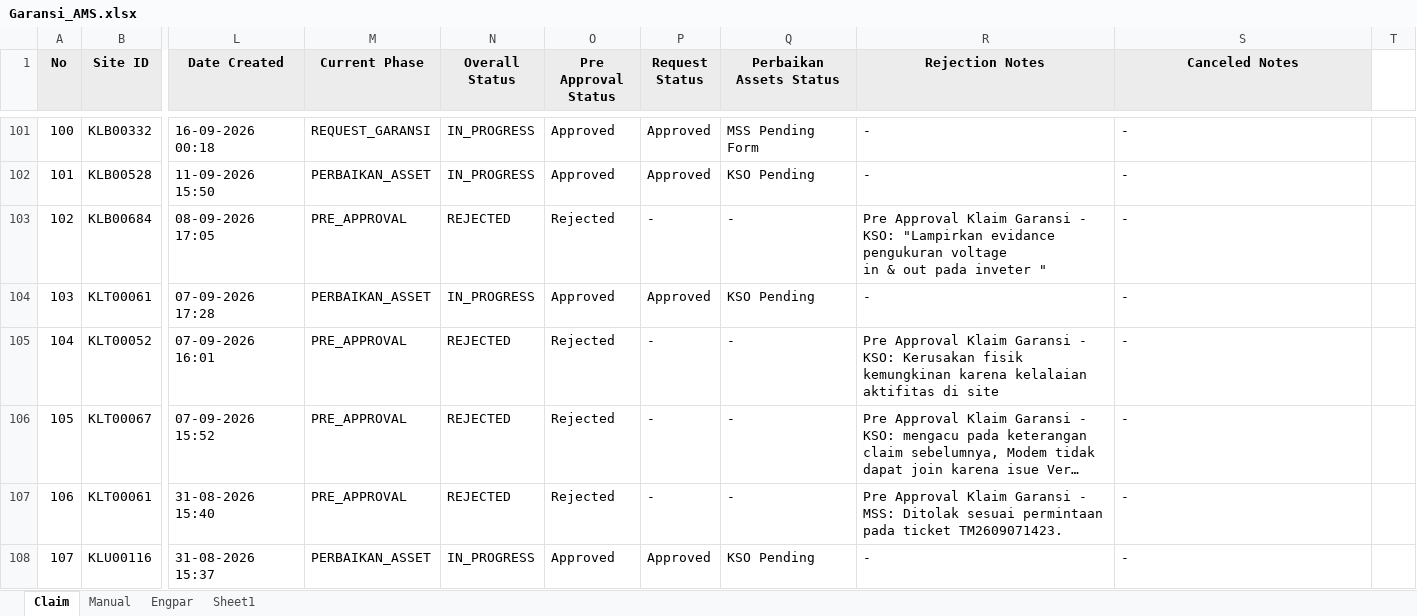
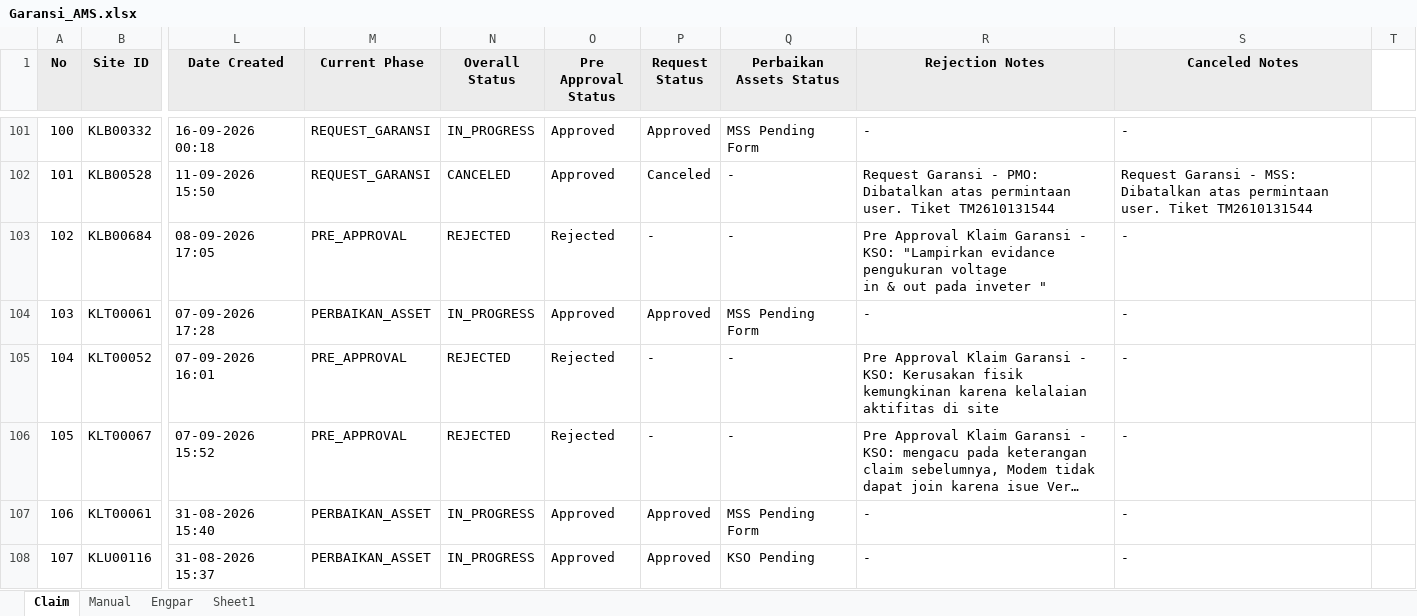
Before and after one commit to Harpaj6688/GaransiAMS, an Excel workbook: Garansi_AMS.xlsx, sheet Claim, drawn as a sheet; only a part is shown, gaps mark what is left out; long unchanged cells end in …; values as stored, in another font and other column widths than the file's, no borders; the diff covers the shown part only; the diff names each change by its address in the sheet, - before the commit and + after, or states it on an @@ line.

```diff
--- a/Garansi_AMS.xlsx (sheet Claim)
+++ b/Garansi_AMS.xlsx (sheet Claim)
-M102 (Current Phase): PERBAIKAN_ASSET
+M102 (Current Phase): REQUEST_GARANSI
-N102 (Overall Status): IN_PROGRESS
+N102 (Overall Status): CANCELED
-P102 (Request Status): Approved
+P102 (Request Status): Canceled
-Q102 (Perbaikan Assets Status): KSO Pending
+Q102 (Perbaikan Assets Status): -
-R102 (Rejection Notes): -
+R102 (Rejection Notes): Request Garansi - PMO: Dibatalkan atas permintaan user. Tiket TM2610131544
-S102 (Canceled Notes): -
+S102 (Canceled Notes): Request Garansi - MSS: Dibatalkan atas permintaan user. Tiket TM2610131544
-Q104 (Perbaikan Assets Status): KSO Pending
+Q104 (Perbaikan Assets Status): MSS Pending Form
-M107 (Current Phase): PRE_APPROVAL
+M107 (Current Phase): PERBAIKAN_ASSET
-N107 (Overall Status): REJECTED
+N107 (Overall Status): IN_PROGRESS
-O107 (Pre Approval Status): Rejected
+O107 (Pre Approval Status): Approved
-P107 (Request Status): -
+P107 (Request Status): Approved
-Q107 (Perbaikan Assets Status): -
+Q107 (Perbaikan Assets Status): MSS Pending Form
-R107 (Rejection Notes): Pre Approval Klaim Garansi - MSS: Ditolak sesuai permintaan pada ticket TM2609071423.
+R107 (Rejection Notes): -
```
Also changed, not shown: 208 edited cells elsewhere in this sheet, sheet Manual.
